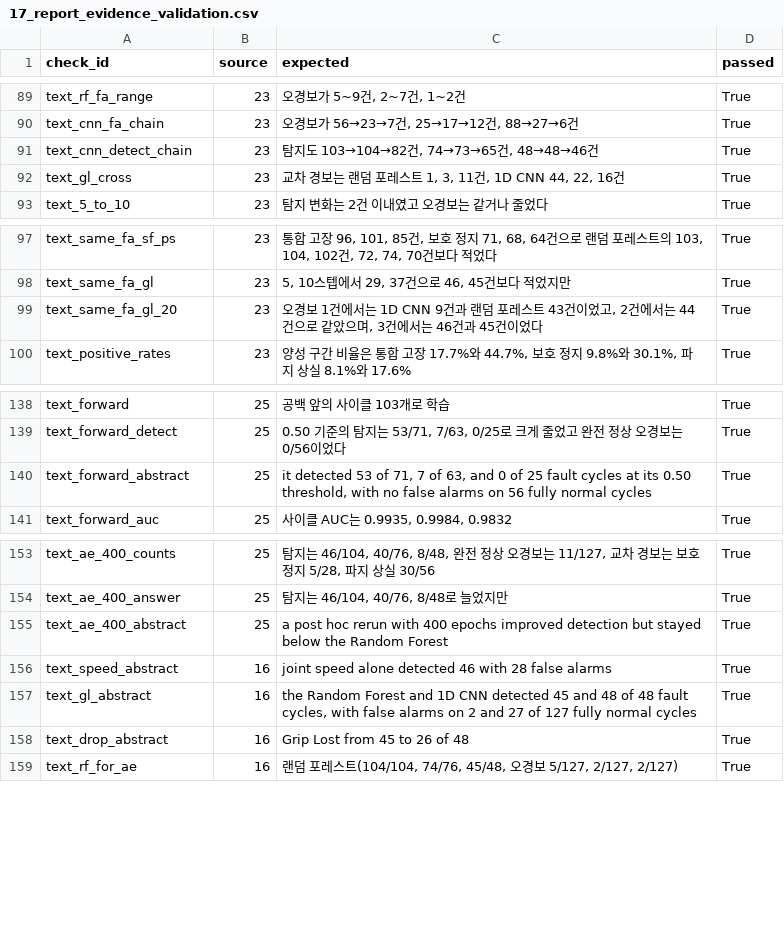
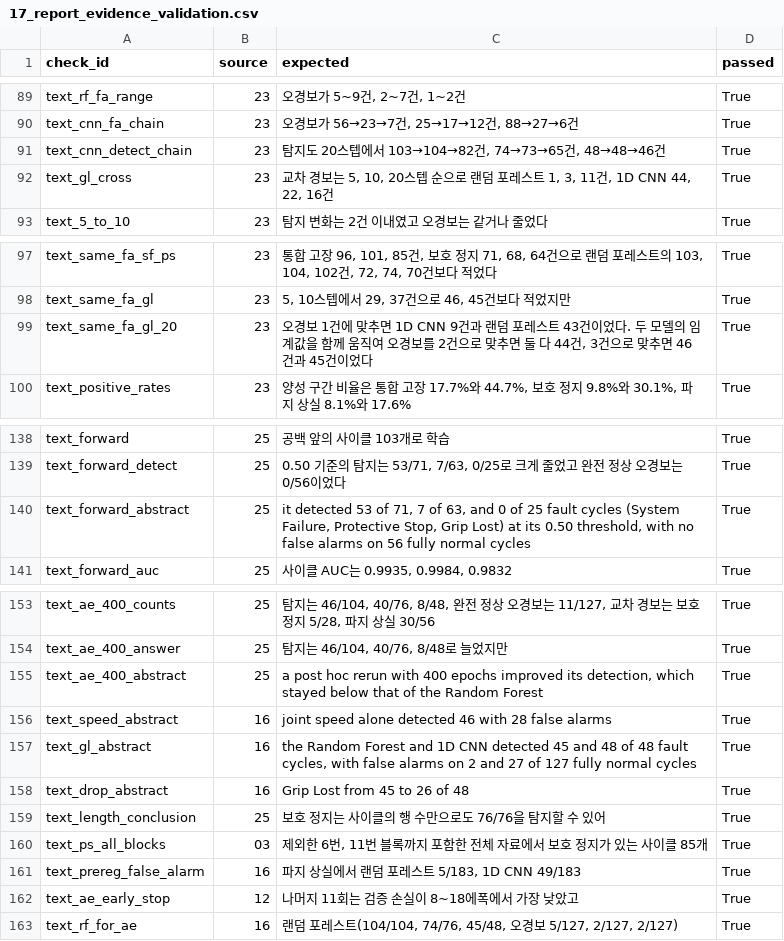
Before and after one commit to kzming2007/UR3_Cobot_ML, a CSV file: research/outputs/17_report_evidence_validation.csv, drawn as a sheet; only a part is shown, gaps mark what is left out.

```diff
--- a/research/outputs/17_report_evidence_validation.csv
+++ b/research/outputs/17_report_evidence_validation.csv
@@ -90,4 +90,4 @@ text_rf_fa_range,23,"오경보가 5~9건, 2~7건, 1~2건",True
 text_cnn_fa_chain,23,"오경보가 56→23→7건, 25→17→12건, 88→27→6건",True
-text_cnn_detect_chain,23,"탐지도 103→104→82건, 74→73→65건, 48→48→46건",True
-text_gl_cross,23,"교차 경보는 랜덤 포레스트 1, 3, 11건, 1D CNN 44, 22, 16건",True
+text_cnn_detect_chain,23,"탐지도 20스텝에서 103→104→82건, 74→73→65건, 48→48→46건",True
+text_gl_cross,23,"교차 경보는 5, 10, 20스텝 순으로 랜덤 포레스트 1, 3, 11건, 1D CNN 44, 22, 16건",True
 text_5_to_10,23,탐지 변화는 2건 이내였고 오경보는 같거나 줄었다,True
@@ -98,3 +98,3 @@ text_same_fa_sf_ps,23,"통합 고장 96, 101, 85건, 보호 정지 71, 68, 64건
 text_same_fa_gl,23,"5, 10스텝에서 29, 37건으로 46, 45건보다 적었지만",True
-text_same_fa_gl_20,23,"오경보 1건에서는 1D CNN 9건과 랜덤 포레스트 43건이었고, 2건에서는 44건으로 같았으며, 3건에서는 46건과 45건이었다",True
+text_same_fa_gl_20,23,"오경보 1건에 맞추면 1D CNN 9건과 랜덤 포레스트 43건이었다. 두 모델의 임계값을 함께 움직여 오경보를 2건으로 맞추면 둘 다 44건, 3건으로 맞추면 46건과 45건이었다",True
 text_positive_rates,23,"양성 구간 비율은 통합 고장 17.7%와 44.7%, 보호 정지 9.8%와 30.1%, 파지 상실 8.1%와 17.6%",True
@@ -139,3 +139,3 @@ text_forward,25,공백 앞의 사이클 103개로 학습,True
 text_forward_detect,25,"0.50 기준의 탐지는 53/71, 7/63, 0/25로 크게 줄었고 완전 정상 오경보는 0/56이었다",True
-text_forward_abstract,25,"it detected 53 of 71, 7 of 63, and 0 of 25 fault cycles at its 0.50 threshold, with no false alarms on 56 fully normal cycles",True
+text_forward_abstract,25,"it detected 53 of 71, 7 of 63, and 0 of 25 fault cycles (System Failure, Protective Stop, Grip Lost) at its 0.50 threshold, with no false alarms on 56 fully normal cycles",True
 text_forward_auc,25,"사이클 AUC는 0.9935, 0.9984, 0.9832",True
@@ -154,3 +154,3 @@ text_ae_400_counts,25,"탐지는 46/104, 40/76, 8/48, 완전 정상 오경보는
 text_ae_400_answer,25,"탐지는 46/104, 40/76, 8/48로 늘었지만",True
-text_ae_400_abstract,25,a post hoc rerun with 400 epochs improved detection but stayed below the Random Forest,True
+text_ae_400_abstract,25,"a post hoc rerun with 400 epochs improved its detection, which stayed below that of the Random Forest",True
 text_speed_abstract,16,joint speed alone detected 46 with 28 false alarms,True
@@ -158,2 +158,6 @@ text_gl_abstract,16,"the Random Forest and 1D CNN detected 45 and 48 of 48 fault
 text_drop_abstract,16,Grip Lost from 45 to 26 of 48,True
+text_length_conclusion,25,보호 정지는 사이클의 행 수만으로도 76/76을 탐지할 수 있어,True
+text_ps_all_blocks,03,"제외한 6번, 11번 블록까지 포함한 전체 자료에서 보호 정지가 있는 사이클 85개",True
+text_prereg_false_alarm,16,"파지 상실에서 랜덤 포레스트 5/183, 1D CNN 49/183",True
+text_ae_early_stop,12,나머지 11회는 검증 손실이 8~18에폭에서 가장 낮았고,True
 text_rf_for_ae,16,"랜덤 포레스트(104/104, 74/76, 45/48, 오경보 5/127, 2/127, 2/127)",True
```
Also changed, not shown: 5 other files.
